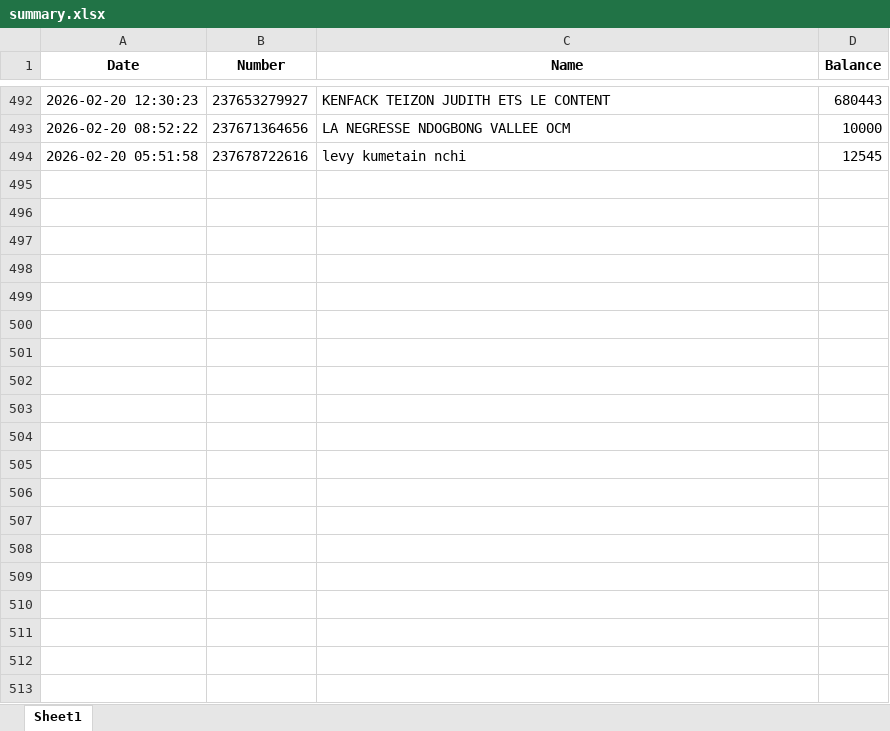
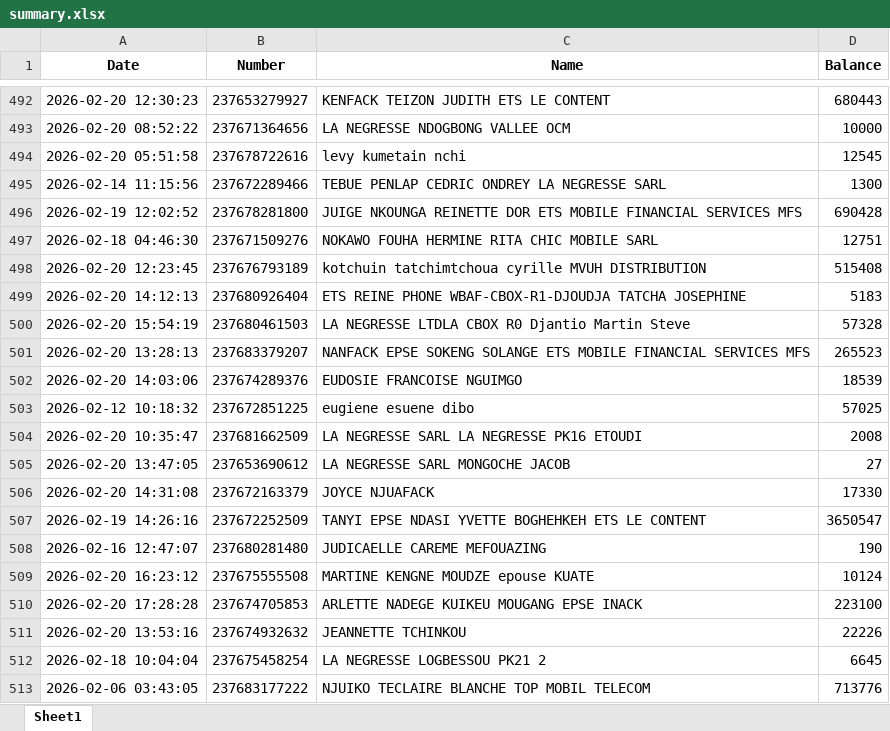
Before and after one commit to susanobi94-beep/stock-mfs-dashboard, an Excel workbook: summary.xlsx, sheet Sheet1, drawn as a sheet; only a part is shown, gaps mark what is left out; values as stored, in another font and other column widths than the file's, no borders; the diff covers the shown part only; the diff names each change by its address in the sheet, - before the commit and + after, or states it on an @@ line.

```diff
--- a/summary.xlsx (sheet Sheet1)
+++ b/summary.xlsx (sheet Sheet1)
+row 495: 2026-02-14 11:15:56 | 237672289466 | TEBUE PENLAP CEDRIC ONDREY LA NEGRESSE SARL | 1300
+row 496: 2026-02-19 12:02:52 | 237678281800 | JUIGE NKOUNGA REINETTE DOR ETS MOBILE FINANCIAL SERVICES MFS | 690428
+row 497: 2026-02-18 04:46:30 | 237671509276 | NOKAWO FOUHA HERMINE RITA CHIC MOBILE SARL | 12751
+row 498: 2026-02-20 12:23:45 | 237676793189 | kotchuin tatchimtchoua cyrille MVUH DISTRIBUTION | 515408
+row 499: 2026-02-20 14:12:13 | 237680926404 | ETS REINE PHONE WBAF-CBOX-R1-DJOUDJA TATCHA JOSEPHINE | 5183
+row 500: 2026-02-20 15:54:19 | 237680461503 | LA NEGRESSE LTDLA CBOX R0 Djantio Martin Steve | 57328
+row 501: 2026-02-20 13:28:13 | 237683379207 | NANFACK EPSE SOKENG SOLANGE ETS MOBILE FINANCIAL SERVICES MFS | 265523
+row 502: 2026-02-20 14:03:06 | 237674289376 | EUDOSIE FRANCOISE NGUIMGO | 18539
+row 503: 2026-02-12 10:18:32 | 237672851225 | eugiene esuene dibo | 57025
+row 504: 2026-02-20 10:35:47 | 237681662509 | LA NEGRESSE SARL LA NEGRESSE PK16 ETOUDI | 2008
+row 505: 2026-02-20 13:47:05 | 237653690612 | LA NEGRESSE SARL MONGOCHE JACOB | 27
+row 506: 2026-02-20 14:31:08 | 237672163379 | JOYCE NJUAFACK | 17330
+row 507: 2026-02-19 14:26:16 | 237672252509 | TANYI EPSE NDASI YVETTE BOGHEHKEH ETS LE CONTENT | 3650547
+row 508: 2026-02-16 12:47:07 | 237680281480 | JUDICAELLE CAREME MEFOUAZING | 190
+row 509: 2026-02-20 16:23:12 | 237675555508 | MARTINE KENGNE MOUDZE epouse KUATE | 10124
+row 510: 2026-02-20 17:28:28 | 237674705853 | ARLETTE NADEGE KUIKEU MOUGANG EPSE INACK | 223100
+row 511: 2026-02-20 13:53:16 | 237674932632 | JEANNETTE TCHINKOU | 22226
+row 512: 2026-02-18 10:04:04 | 237675458254 | LA NEGRESSE LOGBESSOU PK21 2 | 6645
+row 513: 2026-02-06 03:43:05 | 237683177222 | NJUIKO TECLAIRE BLANCHE TOP MOBIL TELECOM | 713776
```
Also changed, not shown: 19 added rows elsewhere in this sheet, reconciliation.xlsx, 41 other files.
